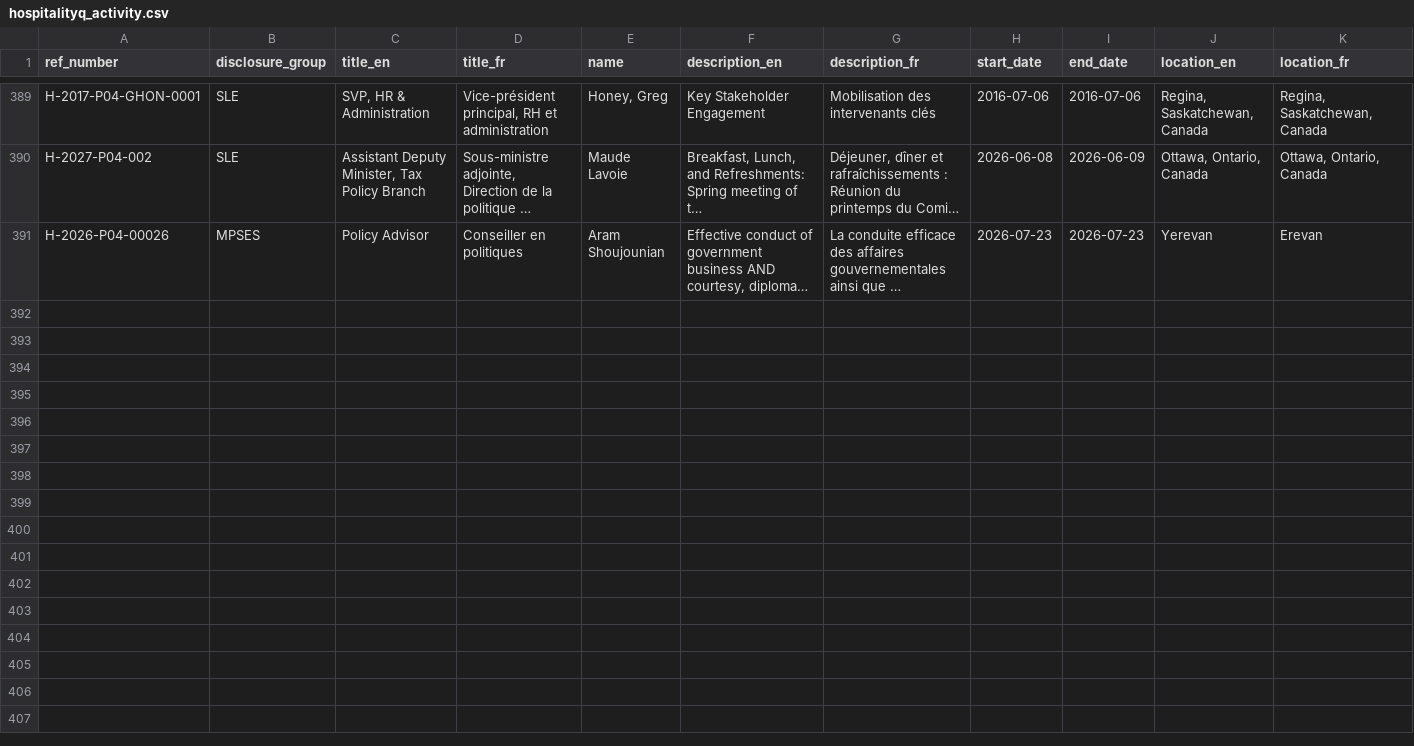
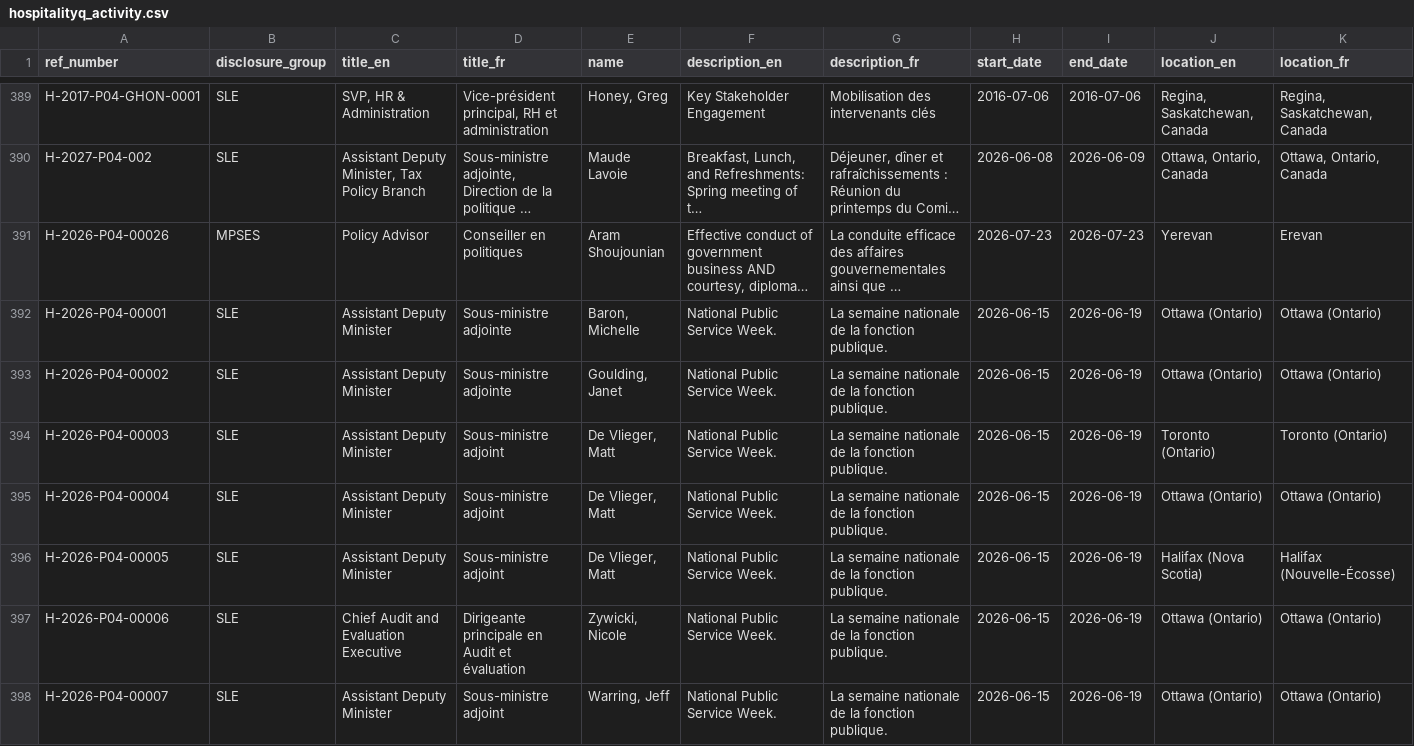
Before and after one commit to PatLittle/DataReports-Test, a CSV file: data/hospitalityq_activity.csv, drawn as a sheet; only a part is shown, gaps mark what is left out; long unchanged cells end in …; rows hold the shown columns only; the diff names each change by its address in the sheet, - before the commit and + after, or states it on an @@ line.

```diff
--- a/data/hospitalityq_activity.csv
+++ b/data/hospitalityq_activity.csv
+row 392: H-2026-P04-00001 | SLE | Assistant Deputy Minister | Sous-ministre adjointe | Baron, Michelle | National Public Service Week. | La semaine nationale de la fonction publique. | 2026-06-15 | 2026-06-19 | Ottawa (Ontario) | Ottawa (Ontario)
+row 393: H-2026-P04-00002 | SLE | Assistant Deputy Minister | Sous-ministre adjointe | Goulding, Janet | National Public Service Week. | La semaine nationale de la fonction publique. | 2026-06-15 | 2026-06-19 | Ottawa (Ontario) | Ottawa (Ontario)
+row 394: H-2026-P04-00003 | SLE | Assistant Deputy Minister | Sous-ministre adjoint | De Vlieger, Matt | National Public Service Week. | La semaine nationale de la fonction publique. | 2026-06-15 | 2026-06-19 | Toronto (Ontario) | Toronto (Ontario)
+row 395: H-2026-P04-00004 | SLE | Assistant Deputy Minister | Sous-ministre adjoint | De Vlieger, Matt | National Public Service Week. | La semaine nationale de la fonction publique. | 2026-06-15 | 2026-06-19 | Ottawa (Ontario) | Ottawa (Ontario)
+row 396: H-2026-P04-00005 | SLE | Assistant Deputy Minister | Sous-ministre adjoint | De Vlieger, Matt | National Public Service Week. | La semaine nationale de la fonction publique. | 2026-06-15 | 2026-06-19 | Halifax (Nova Scotia) | Halifax (Nouvelle-Écosse)
+row 397: H-2026-P04-00006 | SLE | Chief Audit and Evaluation Executive | Dirigeante principale en Audit et évaluation | Zywicki, Nicole | National Public Service Week. | La semaine nationale de la fonction publique. | 2026-06-15 | 2026-06-19 | Ottawa (Ontario) | Ottawa (Ontario)
+row 398: H-2026-P04-00007 | SLE | Assistant Deputy Minister | Sous-ministre adjoint | Warring, Jeff | National Public Service Week. | La semaine nationale de la fonction publique. | 2026-06-15 | 2026-06-19 | Ottawa (Ontario) | Ottawa (Ontario)
```
Also changed, not shown: data/reclassification_activity.csv, 6 other files.
